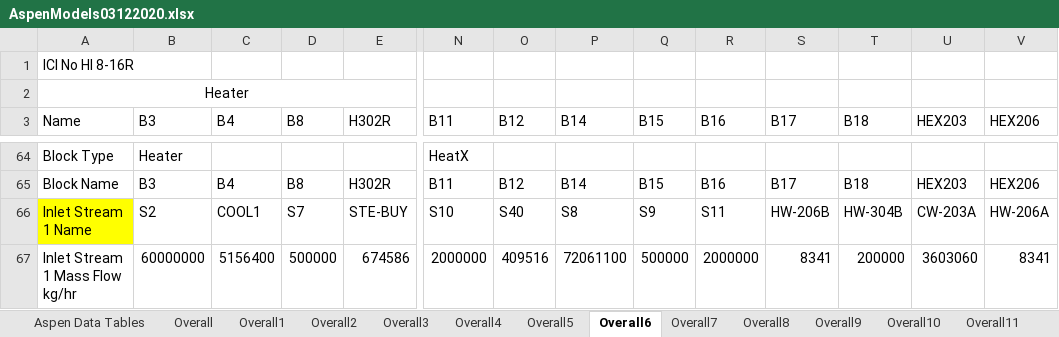
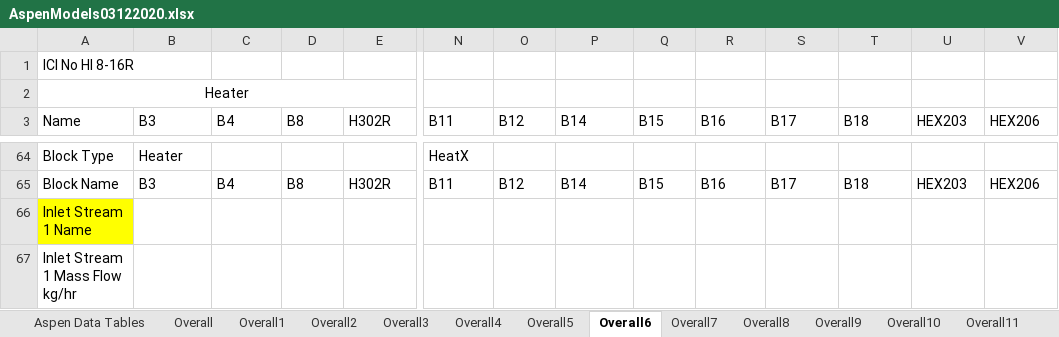
Before and after one commit to dscarr-94/GreenAmmoniaProject, an Excel workbook: AspenModels03122020.xlsx, sheet Overall6, drawn as a sheet; only a part is shown, gaps mark what is left out; values as stored, in another font and other column widths than the file's, no borders; the diff covers the shown part only; the diff names each change by its address in the sheet, - before the commit and + after, or states it on an @@ line.

```diff
--- a/AspenModels03122020.xlsx (sheet Overall6)
+++ b/AspenModels03122020.xlsx (sheet Overall6)
-B66 (B3): S2
+B66 (B3): (empty)
-C66 (B4): COOL1
+C66 (B4): (empty)
-D66 (B8): S7
+D66 (B8): (empty)
-E66 (H302R): STE-BUY
+E66 (H302R): (empty)
-N66 (B11): S10
+N66 (B11): (empty)
-O66 (B12): S40
+O66 (B12): (empty)
-P66 (B14): S8
+P66 (B14): (empty)
-Q66 (B15): S9
+Q66 (B15): (empty)
-R66 (B16): S11
+R66 (B16): (empty)
-S66 (B17): HW-206B
+S66 (B17): (empty)
-T66 (B18): HW-304B
+T66 (B18): (empty)
-U66 (HEX203): CW-203A
+U66 (HEX203): (empty)
-V66 (HEX206): HW-206A
+V66 (HEX206): (empty)
-B67 (B3): 60000000
+B67 (B3): (empty)
-C67 (B4): 5156400
+C67 (B4): (empty)
-D67 (B8): 500000
+D67 (B8): (empty)
-E67 (H302R): 674586
+E67 (H302R): (empty)
-N67 (B11): 2000000
+N67 (B11): (empty)
-O67 (B12): 409516
+O67 (B12): (empty)
-P67 (B14): 72061100
+P67 (B14): (empty)
-Q67 (B15): 500000
+Q67 (B15): (empty)
-R67 (B16): 2000000
+R67 (B16): (empty)
-S67 (B17): 8341
+S67 (B17): (empty)
-T67 (B18): 200000
+T67 (B18): (empty)
-U67 (HEX203): 3603060
+U67 (HEX203): (empty)
-V67 (HEX206): 8341
+V67 (HEX206): (empty)
```
Also changed, not shown: 250 edited cells elsewhere in this sheet, sheet Overall8, sheet Overall11, sheet Overall9, sheet Overall10, sheet Overall12, sheet Overall3, 3 more sheets, other sheet tabs, 2 other files.
